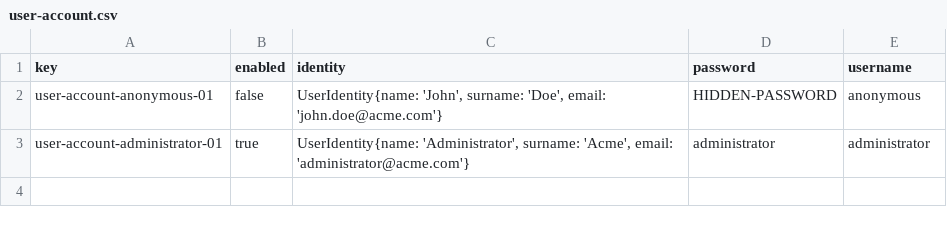
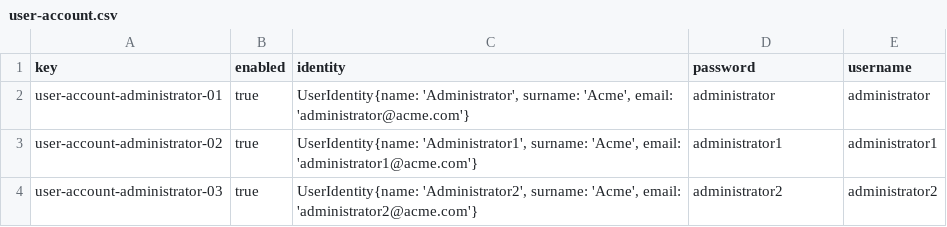
Before and after one commit to bloxio3001/Acme-C3-007, a CSV file: src/main/resources/WEB-INF/data/initial-01/user-account.csv, drawn as a sheet.

Commit message:
Add sample data

```diff
--- a/src/main/resources/WEB-INF/data/initial-01/user-account.csv
+++ b/src/main/resources/WEB-INF/data/initial-01/user-account.csv
@@ -1,3 +1,4 @@
 key,enabled,identity,password,username
-user-account-anonymous-01,false,"UserIdentity{name: 'John', surname: 'Doe', email: 'john.doe@acme.com'}",HIDDEN-PASSWORD,anonymous
 user-account-administrator-01,true,"UserIdentity{name: 'Administrator', surname: 'Acme', email: 'administrator@acme.com'}",administrator,administrator
+user-account-administrator-02,true,"UserIdentity{name: 'Administrator1', surname: 'Acme', email: 'administrator1@acme.com'}",administrator1,administrator1
+user-account-administrator-03,true,"UserIdentity{name: 'Administrator2', surname: 'Acme', email: 'administrator2@acme.com'}",administrator2,administrator2
```
Also changed, not shown: 34 other files.
